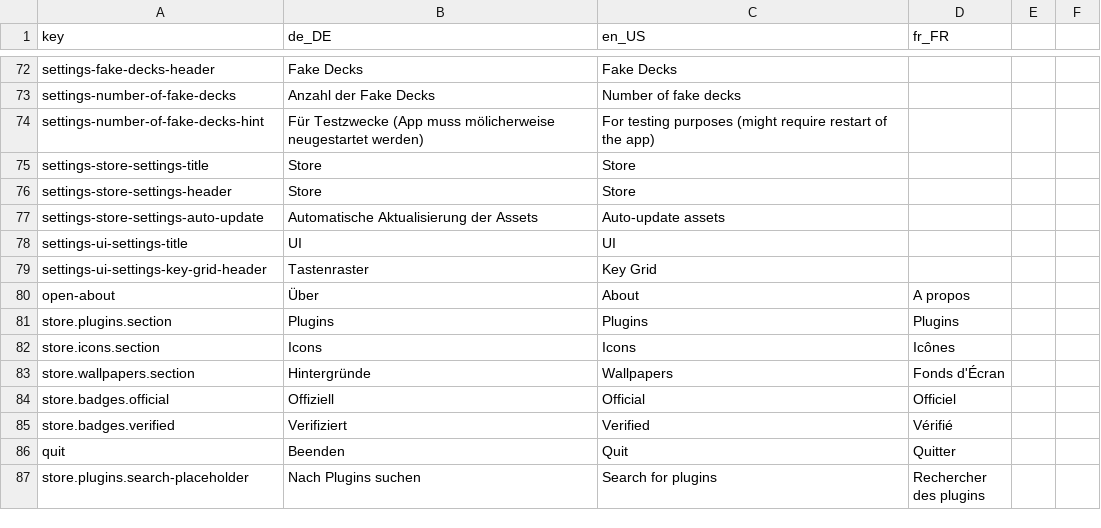
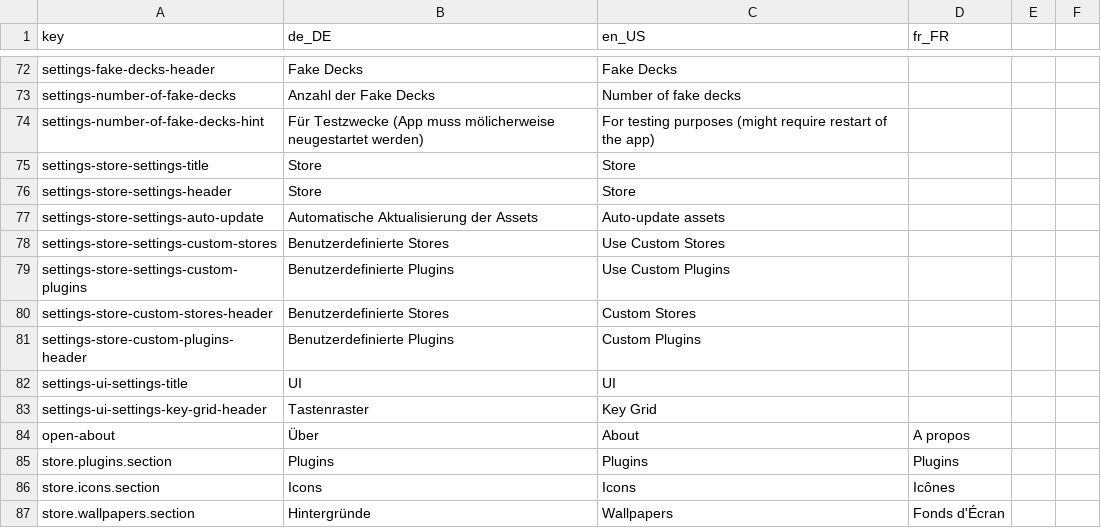
Before and after one commit to StreamController/StreamController, a CSV file: locales/locales.csv, drawn as a sheet; only a part is shown, gaps mark what is left out; the shorter side is filled out with more unchanged rows; the diff names each change by its address in the sheet, - before the commit and + after, or states it on an @@ line.

Commit message:
Created basic UI for custom Repos and Plugins (#84)
* Feat(Settings): Added Entries to the Store Tab in the Settings for Custom Stores and Plugins

* Feat(Settings): Finished Basic UI for Custom Repositories and Plugins

```diff
--- a/locales/locales.csv
+++ b/locales/locales.csv
+row 78: settings-store-settings-custom-stores | Benutzerdefinierte Stores | Use Custom Stores
+row 79: settings-store-settings-custom-plugins | Benutzerdefinierte Plugins | Use Custom Plugins
+row 80: settings-store-custom-stores-header | Benutzerdefinierte Stores | Custom Stores
+row 81: settings-store-custom-plugins-header | Benutzerdefinierte Plugins | Custom Plugins
```
Also changed, not shown: 1 other file.
